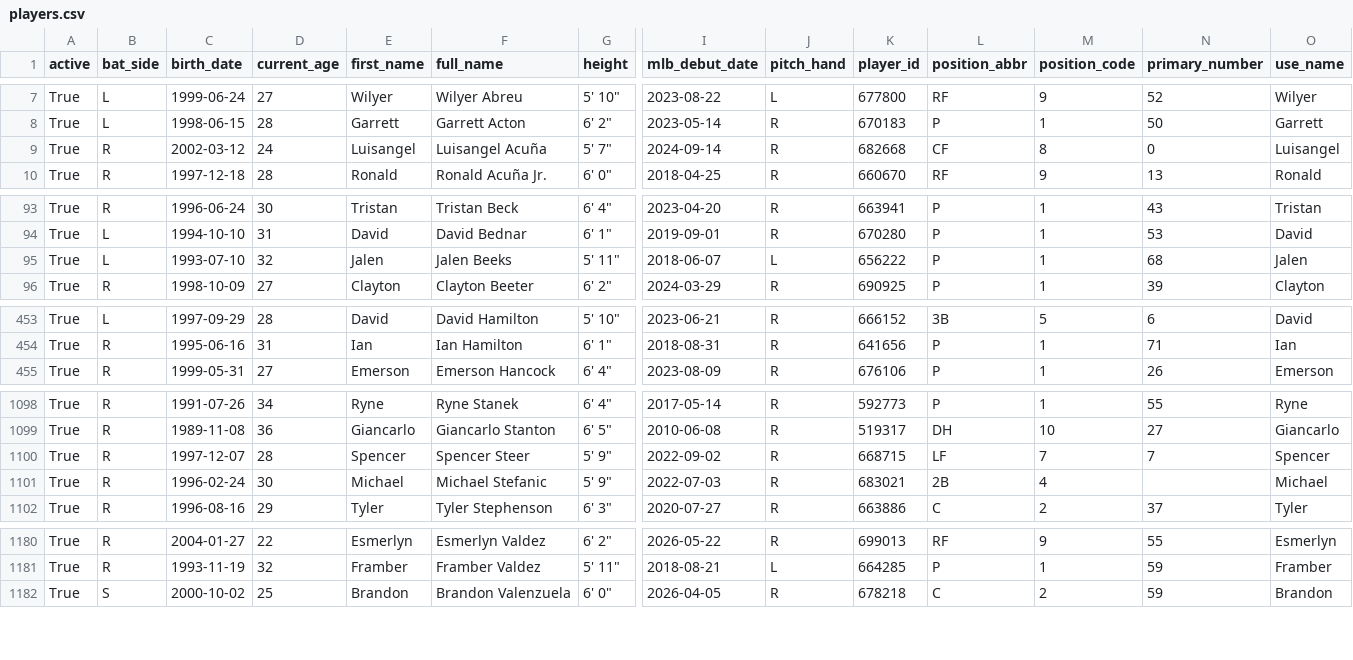
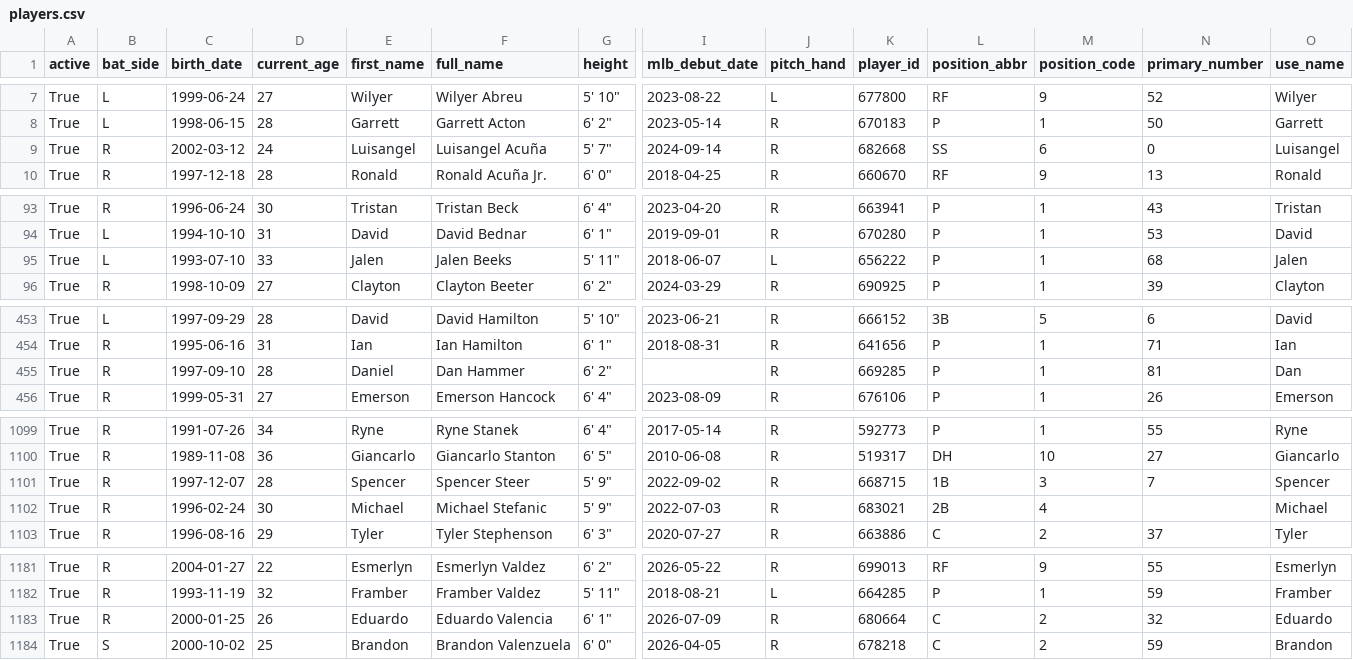
Before and after one commit to fuku8/mlb-data, a CSV file: data/players.csv, drawn as a sheet; only a part is shown, gaps mark what is left out; addresses are those after the commit; rows hold the shown columns only; the diff covers the shown part only; the diff names each change by its address in the sheet, - before the commit and + after, or states it on an @@ line.

```diff
--- a/data/players.csv
+++ b/data/players.csv
-L9 (position_abbr): CF
+L9 (position_abbr): SS
-M9 (position_code): 8
+M9 (position_code): 6
-D95 (current_age): 32
+D95 (current_age): 33
+row 455: True | R | 1997-09-10 | 28 | Daniel | Dan Hammer | 6' 2" |  | R | 669285 | P | 1 | 81 | Dan
-L1101 (position_abbr): LF
+L1101 (position_abbr): 1B
-M1101 (position_code): 7
+M1101 (position_code): 3
+row 1183: True | R | 2000-01-25 | 26 | Eduardo | Eduardo Valencia | 6' 1" | 2026-07-09 | R | 680664 | C | 2 | 32 | Eduardo
```
Also changed, not shown: 8 edited cells elsewhere in this file, data/player_fielding.csv, data/player_hitting.csv, 6 other files.
